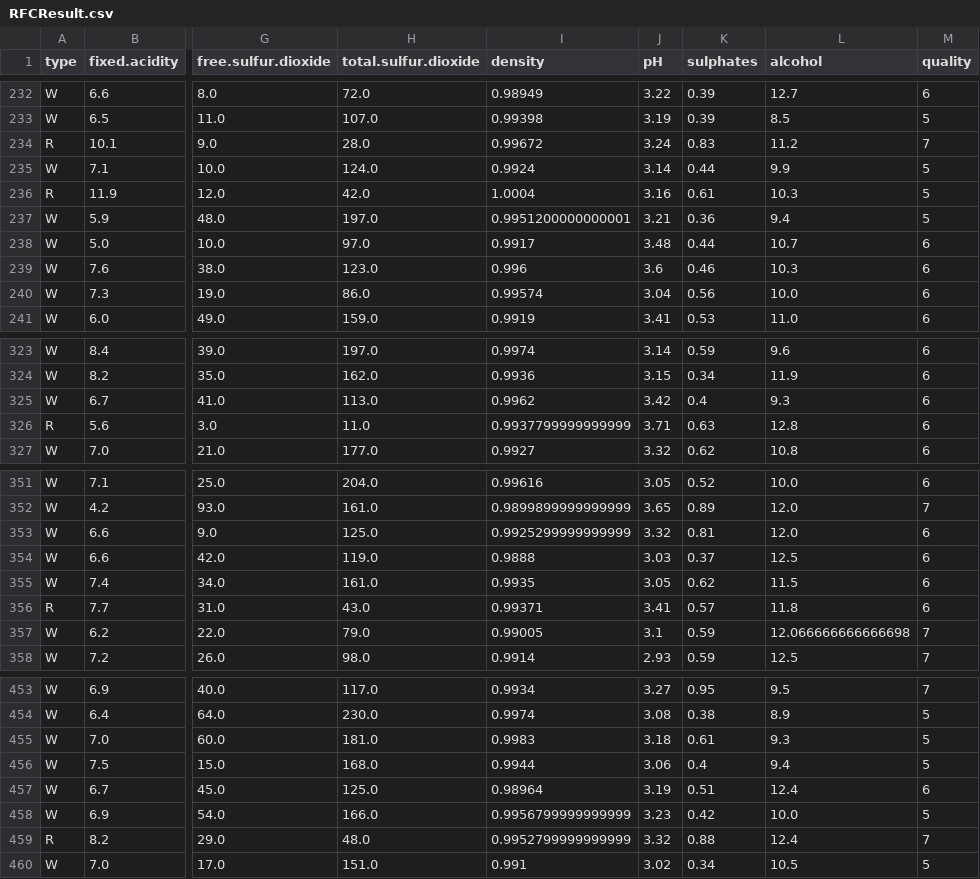
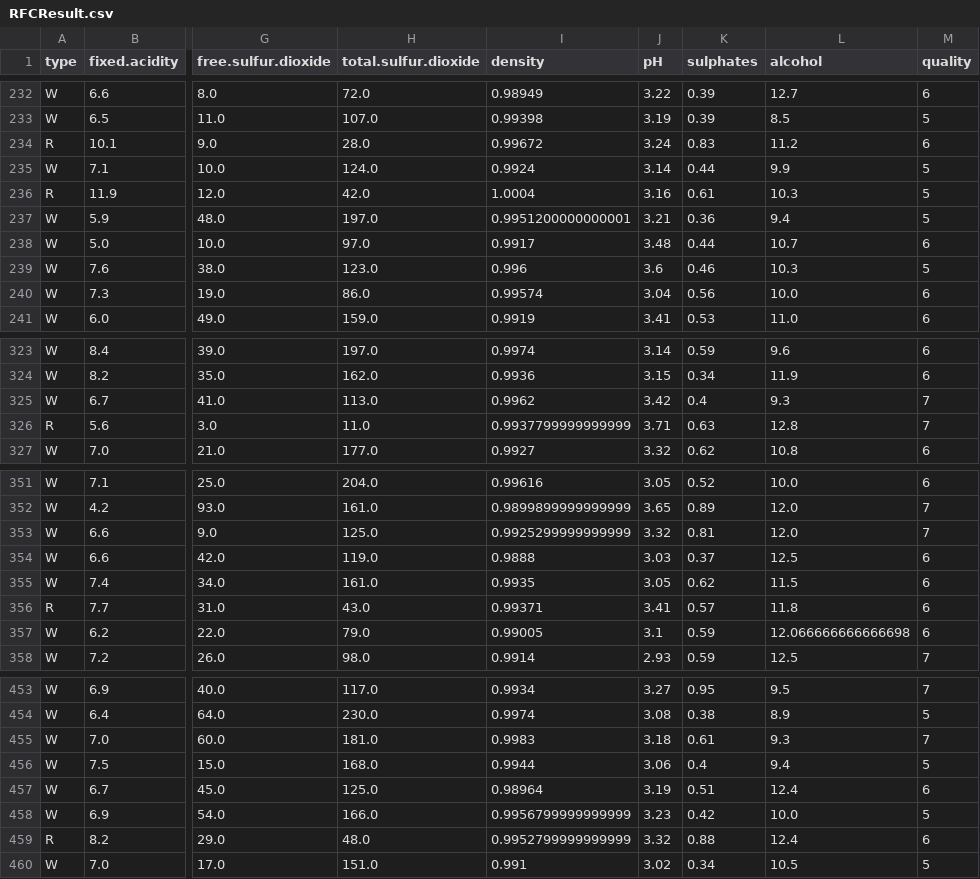
Before and after one commit to wuzechen/winequality, a CSV file: result/RFCResult.csv, drawn as a sheet; only a part is shown, gaps mark what is left out; the diff covers the shown part only; the diff names each change by its address in the sheet, - before the commit and + after, or states it on an @@ line.

```diff
--- a/result/RFCResult.csv
+++ b/result/RFCResult.csv
-M234 (quality): 7
+M234 (quality): 6
-M239 (quality): 6
+M239 (quality): 5
-M325:M326 (quality): 6
+M325:M326 (quality): 7
-M353 (quality): 6
+M353 (quality): 7
-M357 (quality): 7
+M357 (quality): 6
-M455 (quality): 5
+M455 (quality): 7
-M459 (quality): 7
+M459 (quality): 6
```
Also changed, not shown: 61 edited cells elsewhere in this file, 2 other files.
